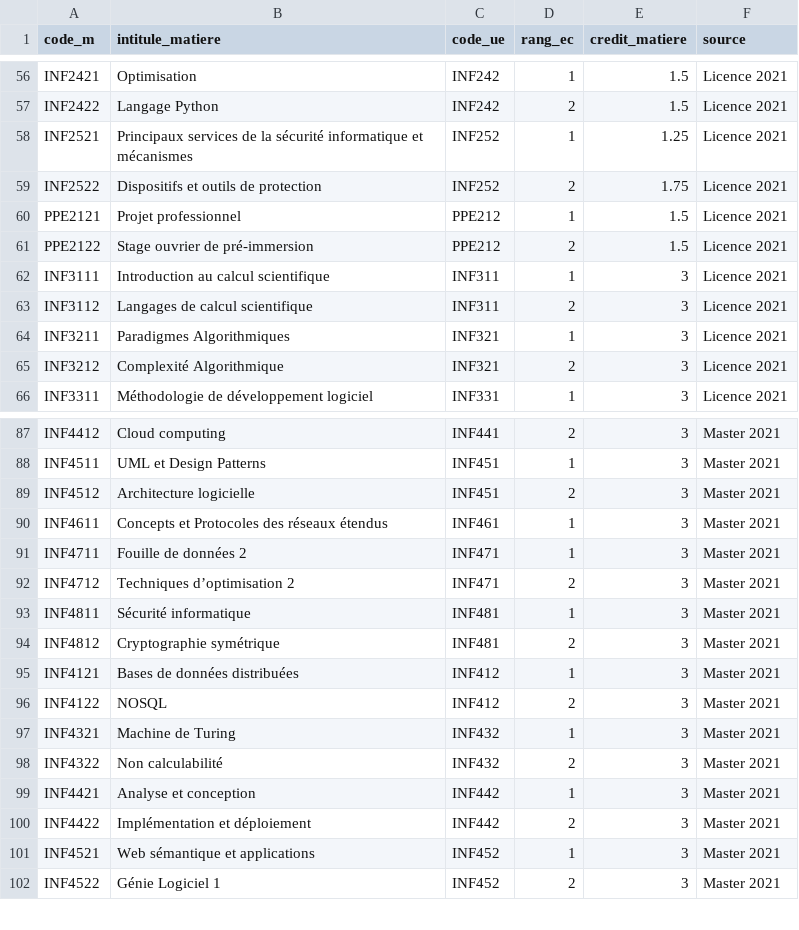
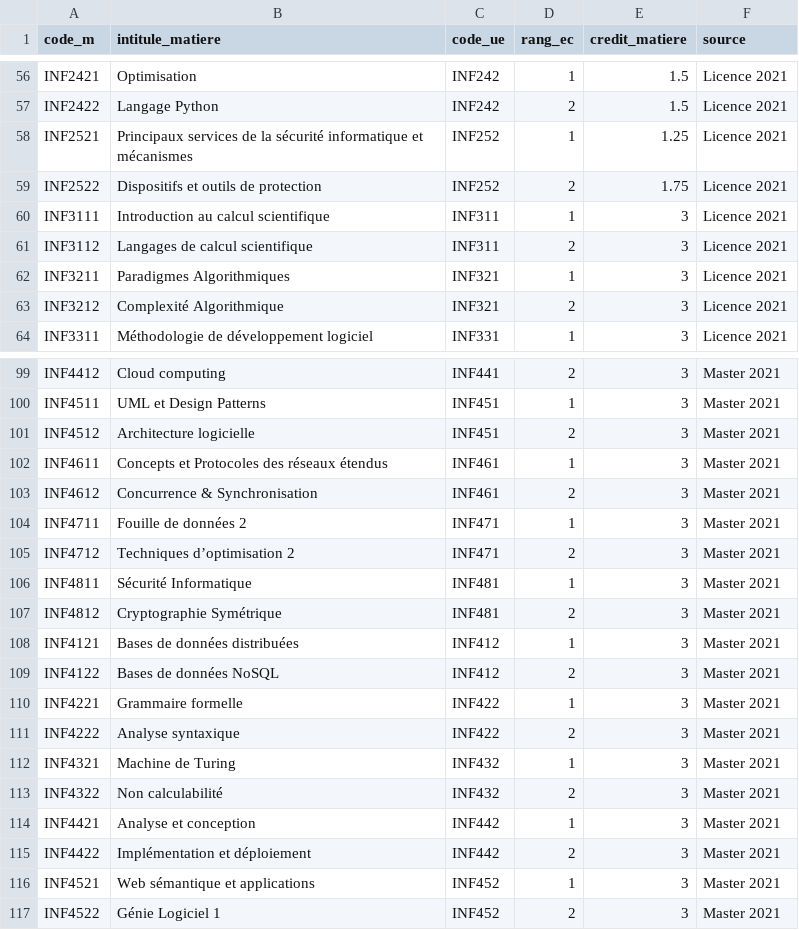
Before and after one commit to agent-47-007/GNU---Gestion-des-notes-Universitaires, a CSV file: docs/imports/ec_catalogue.csv, drawn as a sheet; only a part is shown, gaps mark what is left out; the diff covers the shown part only.

```diff
--- a/docs/imports/ec_catalogue.csv
+++ b/docs/imports/ec_catalogue.csv
@@ -59,4 +59,2 @@ code_m,intitule_matiere,code_ue,rang_ec,credit_matiere,source
 "INF2522","Dispositifs et outils de protection","INF252",2,1.75,"Licence 2021"
-"PPE2121","Projet professionnel","PPE212",1,1.5,"Licence 2021"
-"PPE2122","Stage ouvrier de pré-immersion","PPE212",2,1.5,"Licence 2021"
 "INF3111","Introduction au calcul scientifique","INF311",1,3,"Licence 2021"
@@ -90,8 +102,11 @@ code_m,intitule_matiere,code_ue,rang_ec,credit_matiere,source
 "INF4611","Concepts et Protocoles des réseaux étendus","INF461",1,3,"Master 2021"
+"INF4612","Concurrence & Synchronisation","INF461",2,3,"Master 2021"
 "INF4711","Fouille de données 2","INF471",1,3,"Master 2021"
 "INF4712","Techniques d’optimisation 2","INF471",2,3,"Master 2021"
-"INF4811","Sécurité informatique","INF481",1,3,"Master 2021"
-"INF4812","Cryptographie symétrique","INF481",2,3,"Master 2021"
+"INF4811","Sécurité Informatique","INF481",1,3,"Master 2021"
+"INF4812","Cryptographie Symétrique","INF481",2,3,"Master 2021"
 "INF4121","Bases de données distribuées","INF412",1,3,"Master 2021"
-"INF4122","NOSQL","INF412",2,3,"Master 2021"
+"INF4122","Bases de données NoSQL","INF412",2,3,"Master 2021"
+"INF4221","Grammaire formelle","INF422",1,3,"Master 2021"
+"INF4222","Analyse syntaxique","INF422",2,3,"Master 2021"
 "INF4321","Machine de Turing","INF432",1,3,"Master 2021"
```
Also changed, not shown: 20 added rows, 2 moved rows and 19 edited cells elsewhere in this file, 53 other files.
